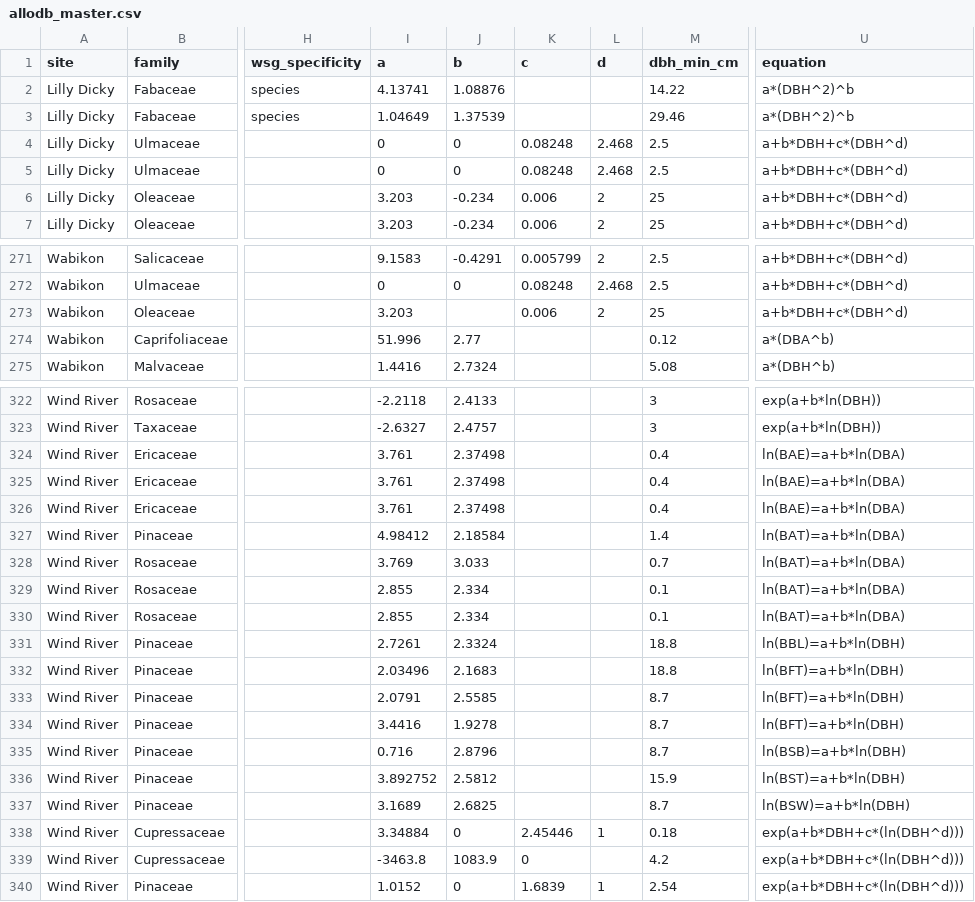
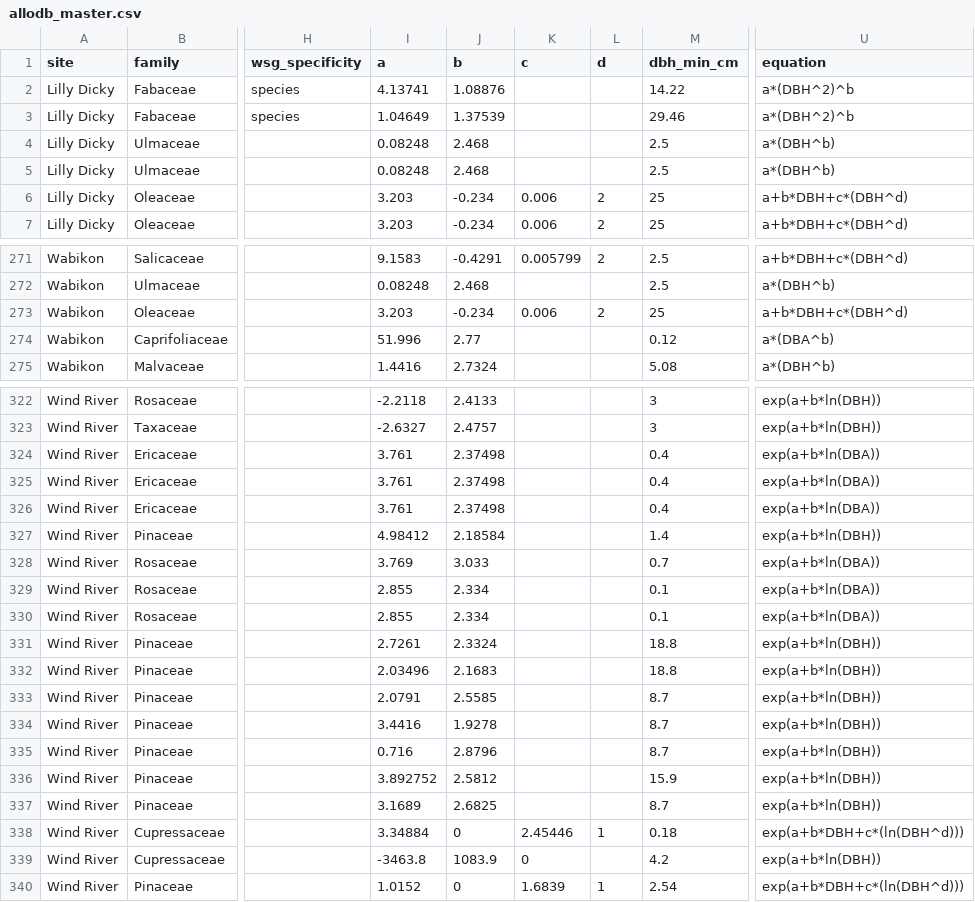
Before and after one commit to ropensci/allodb, a CSV file: data-raw/allodb_master.csv, drawn as a sheet; only a part is shown, gaps mark what is left out; the diff covers the shown part only; the diff names each change by its address in the sheet, - before the commit and + after, or states it on an @@ line.

Commit message:
Revised equations
I rewrote equations  that needed to take a more general form (ie, ln(BST)=a+b*ln(DBH) changed to exp(a+bln(DBH)..

```diff
--- a/data-raw/allodb_master.csv
+++ b/data-raw/allodb_master.csv
-I4:I5 (a): 0
+I4:I5 (a): 0.08248
-J4:J5 (b): 0
+J4:J5 (b): 2.468
-K4:K5 (c): 0.08248
+K4:K5 (c): (empty)
-L4:L5 (d): 2.468
+L4:L5 (d): (empty)
-U4:U5 (equation): a+b*DBH+c*(DBH^d)
+U4:U5 (equation): a*(DBH^b)
-I272 (a): 0
+I272 (a): 0.08248
-J272 (b): 0
+J272 (b): 2.468
-K272 (c): 0.08248
+K272 (c): (empty)
-L272 (d): 2.468
+L272 (d): (empty)
-U272 (equation): a+b*DBH+c*(DBH^d)
+U272 (equation): a*(DBH^b)
-J273 (b): (empty)
+J273 (b): -0.234
-U324:U326 (equation): ln(BAE)=a+b*ln(DBA)
+U324:U326 (equation): exp(a+b*ln(DBA))
-U327 (equation): ln(BAT)=a+b*ln(DBA)
+U327 (equation): exp(a+b*ln(DBH))
-U328:U330 (equation): ln(BAT)=a+b*ln(DBA)
+U328:U330 (equation): exp(a+b*ln(DBA))
-U331 (equation): ln(BBL)=a+b*ln(DBH)
+U331 (equation): exp(a+b*ln(DBH))
-U332:U334 (equation): ln(BFT)=a+b*ln(DBH)
+U332:U334 (equation): exp(a+b*ln(DBH))
-U335 (equation): ln(BSB)=a+b*ln(DBH)
+U335 (equation): exp(a+b*ln(DBH))
-U336 (equation): ln(BST)=a+b*ln(DBH)
+U336 (equation): exp(a+b*ln(DBH))
-U337 (equation): ln(BSW)=a+b*ln(DBH)
+U337 (equation): exp(a+b*ln(DBH))
-U339 (equation): exp(a+b*DBH+c*(ln(DBH^d)))
+U339 (equation): exp(a+b*ln(DBH))
```
Also changed, not shown: 63 edited cells elsewhere in this file, 2 other files.
